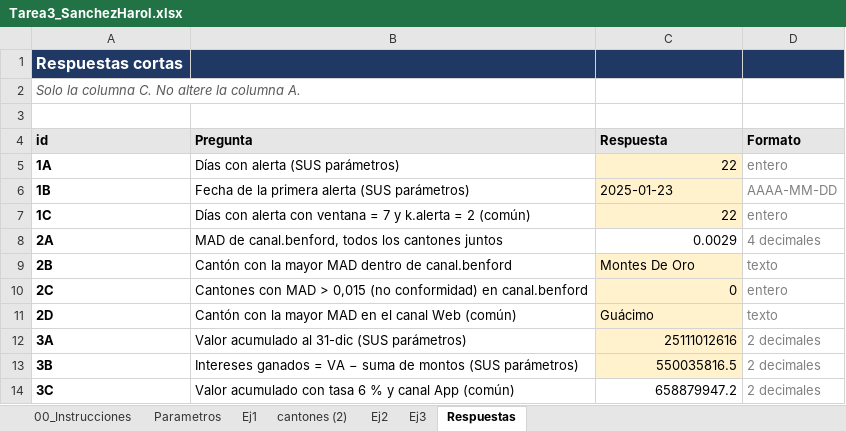
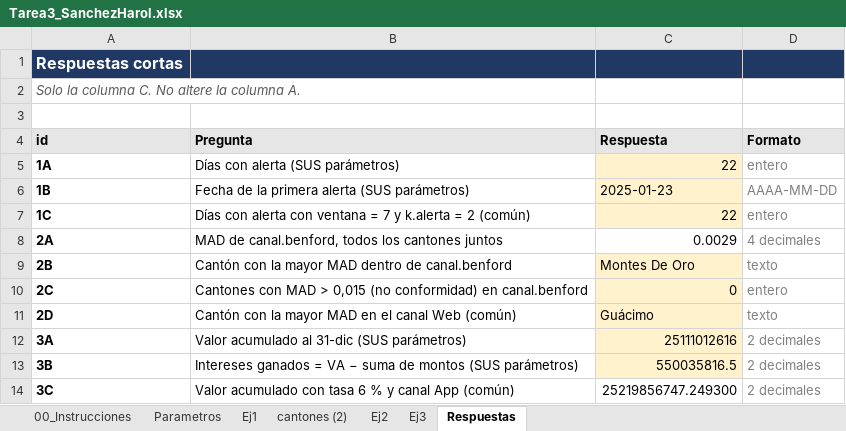
Before and after one commit to harol7462-ctrl/Tarea3_SanchezHarol, an Excel workbook: excel/Tarea3_SanchezHarol.xlsx, sheet Respuestas, drawn as a sheet; values as stored, in another font and other column widths than the file's, no borders; the diff names each change by its address in the sheet, - before the commit and + after, or states it on an @@ line.

Commit message:
fix: corrige respuestas 2D y 3C en la hoja Respuestas

```diff
--- a/excel/Tarea3_SanchezHarol.xlsx (sheet Respuestas)
+++ b/excel/Tarea3_SanchezHarol.xlsx (sheet Respuestas)
-C14 (Respuesta): 658879947.2
+C14 (Respuesta): 25219856747.249300
```
Also changed, not shown: sheet Ej3.
